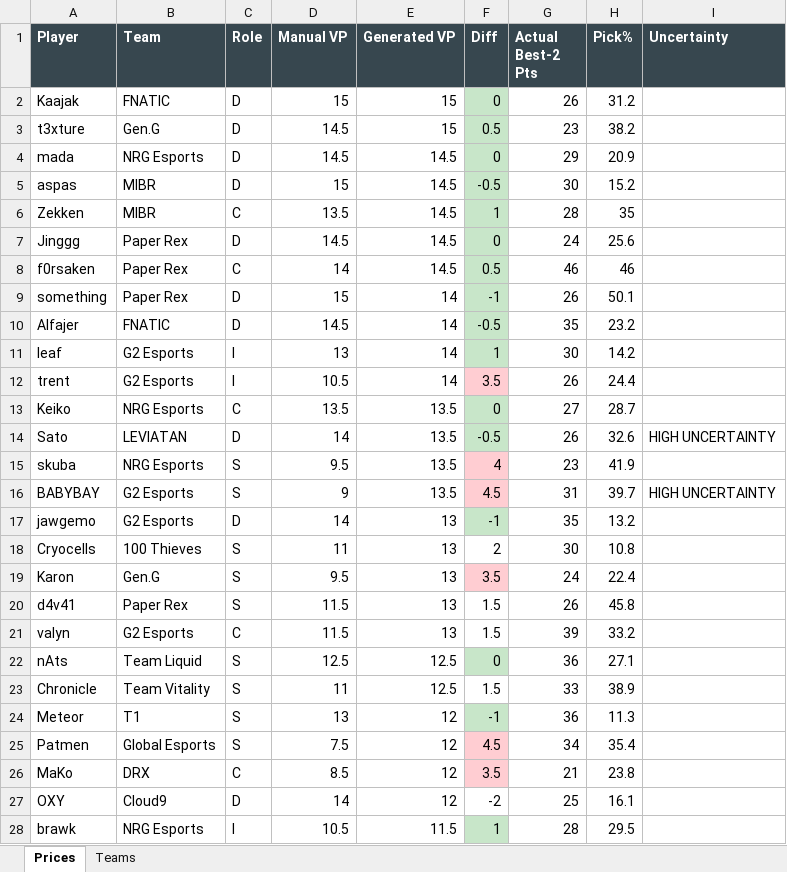
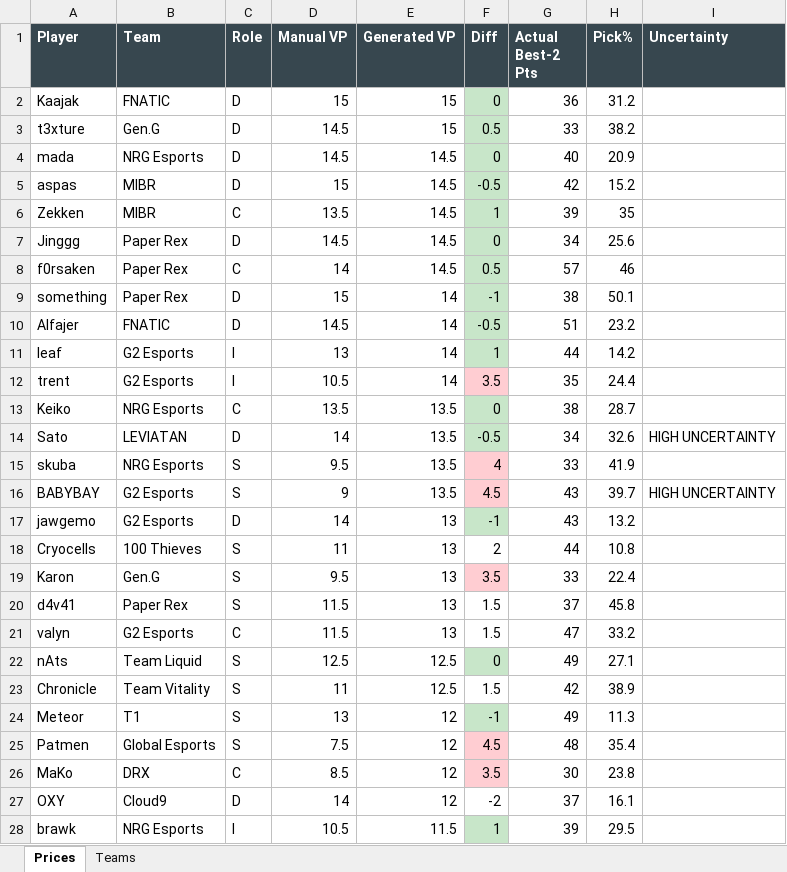
Before and after one commit to frostyypanda/VFL-pricing-Algorithms, an Excel workbook: VFL_2026_Kickoff_Pricing.xlsx, sheet Prices, drawn as a sheet; only a part is shown; values as stored, in another font and other column widths than the file's, no borders; the diff covers the shown part only; the diff names each change by its address in the sheet, - before the commit and + after, or states it on an @@ line.

```diff
--- a/VFL_2026_Kickoff_Pricing.xlsx (sheet Prices)
+++ b/VFL_2026_Kickoff_Pricing.xlsx (sheet Prices)
-G2 (Actual Best-2 Pts): 26
+G2 (Actual Best-2 Pts): 36
-G3 (Actual Best-2 Pts): 23
+G3 (Actual Best-2 Pts): 33
-G4 (Actual Best-2 Pts): 29
+G4 (Actual Best-2 Pts): 40
-G5 (Actual Best-2 Pts): 30
+G5 (Actual Best-2 Pts): 42
-G6 (Actual Best-2 Pts): 28
+G6 (Actual Best-2 Pts): 39
-G7 (Actual Best-2 Pts): 24
+G7 (Actual Best-2 Pts): 34
-G8 (Actual Best-2 Pts): 46
+G8 (Actual Best-2 Pts): 57
-G9 (Actual Best-2 Pts): 26
+G9 (Actual Best-2 Pts): 38
-G10 (Actual Best-2 Pts): 35
+G10 (Actual Best-2 Pts): 51
-G11 (Actual Best-2 Pts): 30
+G11 (Actual Best-2 Pts): 44
-G12 (Actual Best-2 Pts): 26
+G12 (Actual Best-2 Pts): 35
-G13 (Actual Best-2 Pts): 27
+G13 (Actual Best-2 Pts): 38
-G14 (Actual Best-2 Pts): 26
+G14 (Actual Best-2 Pts): 34
-G15 (Actual Best-2 Pts): 23
+G15 (Actual Best-2 Pts): 33
-G16 (Actual Best-2 Pts): 31
+G16 (Actual Best-2 Pts): 43
-G17 (Actual Best-2 Pts): 35
+G17 (Actual Best-2 Pts): 43
-G18 (Actual Best-2 Pts): 30
+G18 (Actual Best-2 Pts): 44
-G19 (Actual Best-2 Pts): 24
+G19 (Actual Best-2 Pts): 33
-G20 (Actual Best-2 Pts): 26
+G20 (Actual Best-2 Pts): 37
-G21 (Actual Best-2 Pts): 39
+G21 (Actual Best-2 Pts): 47
-G22 (Actual Best-2 Pts): 36
+G22 (Actual Best-2 Pts): 49
-G23 (Actual Best-2 Pts): 33
+G23 (Actual Best-2 Pts): 42
-G24 (Actual Best-2 Pts): 36
+G24 (Actual Best-2 Pts): 49
-G25 (Actual Best-2 Pts): 34
+G25 (Actual Best-2 Pts): 48
-G26 (Actual Best-2 Pts): 21
+G26 (Actual Best-2 Pts): 30
-G27 (Actual Best-2 Pts): 25
+G27 (Actual Best-2 Pts): 37
-G28 (Actual Best-2 Pts): 28
+G28 (Actual Best-2 Pts): 39
```
Also changed, not shown: 145 edited cells elsewhere in this sheet, sheet Teams, VFL_2026_Santiago_Pricing.xlsx, 1 other file.
